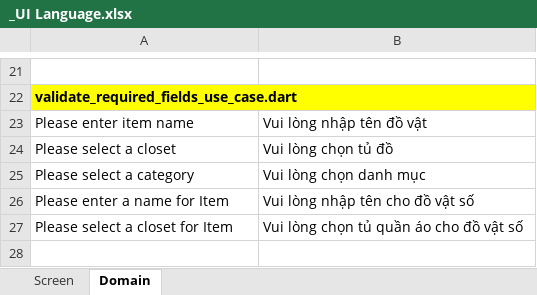
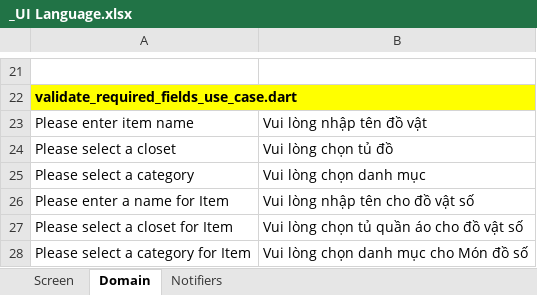
Before and after one commit to minhdatvn/MinCloset, an Excel workbook: _UI Language.xlsx, sheet Domain, drawn as a sheet; only a part is shown, gaps mark what is left out; values as stored, in another font and other column widths than the file's, no borders; the diff names each change by its address in the sheet, - before the commit and + after, or states it on an @@ line.

```diff
--- a/_UI Language.xlsx (sheet Domain)
+++ b/_UI Language.xlsx (sheet Domain)
+sheet tab: Notifiers
+row 28: Please select a category for Item | Vui lòng chọn danh mục cho Món đồ số
```
Also changed, not shown: 9 other files.
